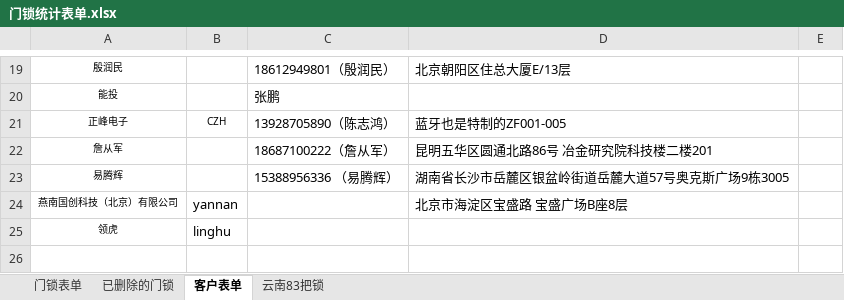
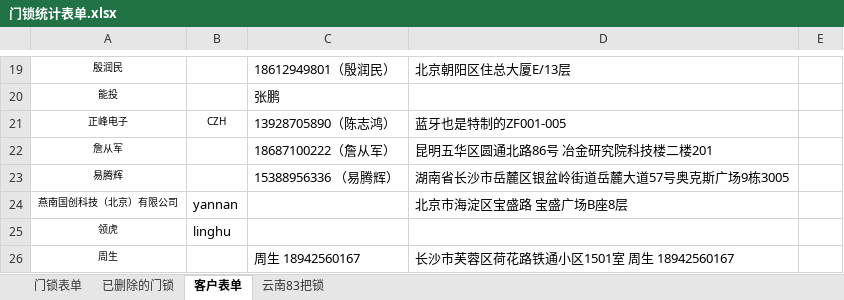
Before and after one commit to hejihong/learngit, an Excel workbook: 门锁统计表单.xlsx, sheet 客户表单, drawn as a sheet; only a part is shown, gaps mark what is left out; values as stored, in another font and other column widths than the file's, no borders; the diff names each change by its address in the sheet, - before the commit and + after, or states it on an @@ line.

```diff
--- a/门锁统计表单.xlsx (sheet 客户表单)
+++ b/门锁统计表单.xlsx (sheet 客户表单)
+row 26: 周生 |  | 周生 18942560167 | 长沙市芙蓉区荷花路铁通小区1501室 周生 18942560167
```
Also changed, not shown: sheet 门锁表单, 门锁出入库登记表.xlsx.
